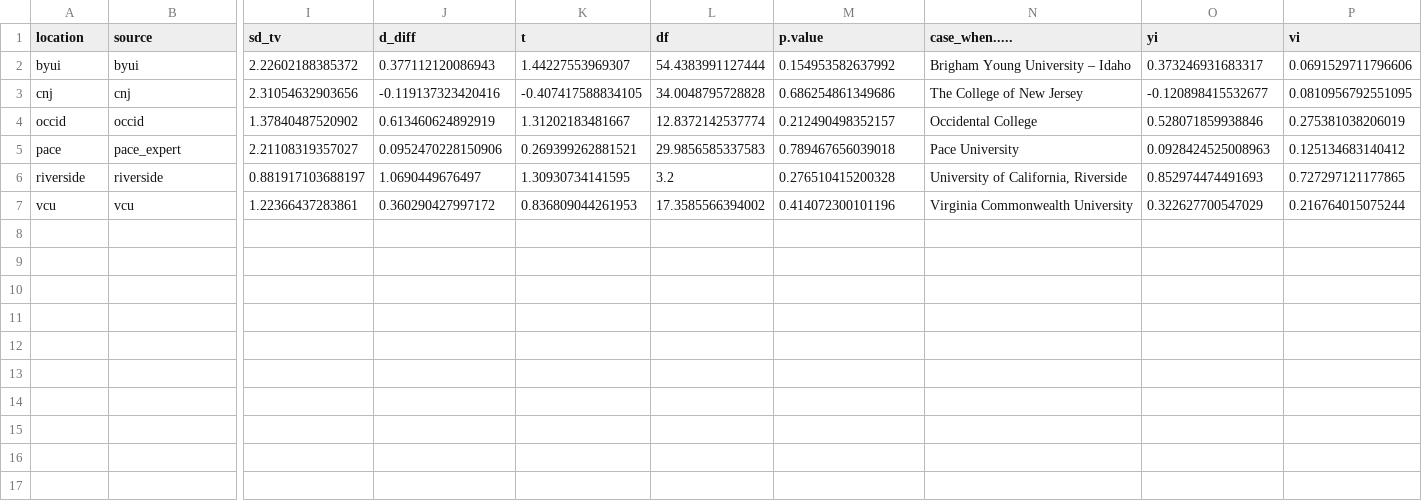
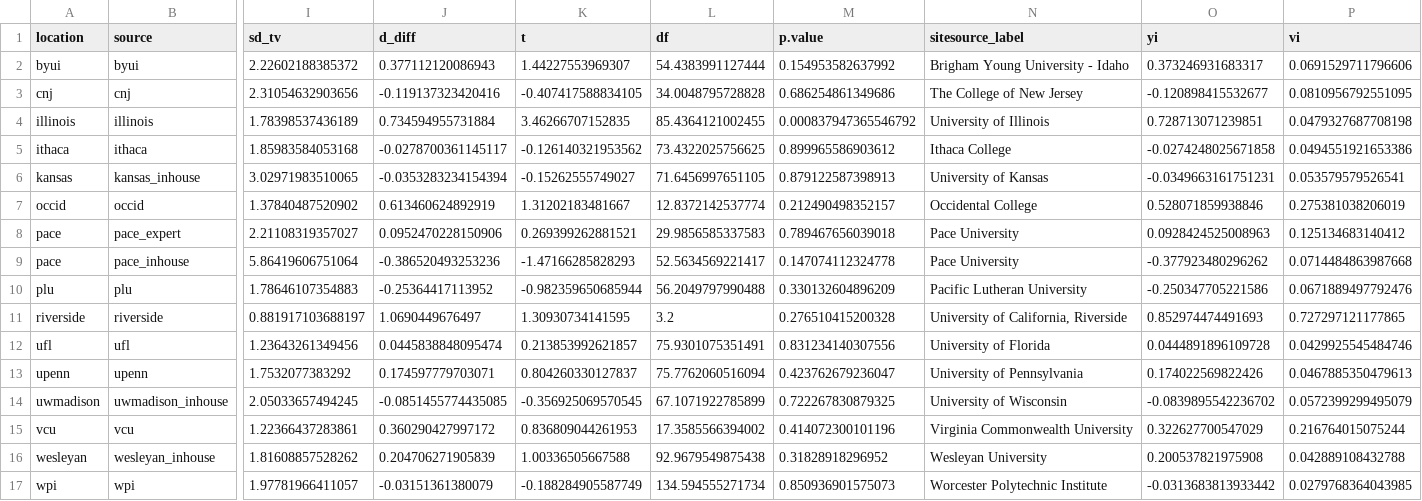
Before and after one commit to raklein/ml4, a CSV file: data/public/combinedresults3.csv, drawn as a sheet; only a part is shown, gaps mark what is left out; rows hold the shown columns only; the diff names each change by its address in the sheet, - before the commit and + after, or states it on an @@ line.

```diff
--- a/data/public/combinedresults3.csv
+++ b/data/public/combinedresults3.csv
-N1: case_when.....
+N1: sitesource_label
-N2 (sitesource_label): Brigham Young University – Idaho
+N2 (sitesource_label): Brigham Young University - Idaho
+row 4: illinois | illinois | 1.78398537436189 | 0.734594955731884 | 3.46266707152835 | 85.4364121002455 | 0.000837947365546792 | University of Illinois | 0.728713071239851 | 0.0479327687708198
+row 5: ithaca | ithaca | 1.85983584053168 | -0.0278700361145117 | -0.126140321953562 | 73.4322025756625 | 0.899965586903612 | Ithaca College | -0.0274248025671858 | 0.0494551921653386
+row 6: kansas | kansas_inhouse | 3.02971983510065 | -0.0353283234154394 | -0.15262555749027 | 71.6456997651105 | 0.879122587398913 | University of Kansas | -0.0349663161751231 | 0.053579579526541
+row 9: pace | pace_inhouse | 5.86419606751064 | -0.386520493253236 | -1.47166285828293 | 52.5634569221417 | 0.147074112324778 | Pace University | -0.377923480296262 | 0.0714484863987668
+row 10: plu | plu | 1.78646107354883 | -0.25364417113952 | -0.982359650685944 | 56.2049797990488 | 0.330132604896209 | Pacific Lutheran University | -0.250347705221586 | 0.0671889497792476
+row 12: ufl | ufl | 1.23643261349456 | 0.0445838848095474 | 0.213853992621857 | 75.9301075351491 | 0.831234140307556 | University of Florida | 0.0444891896109728 | 0.0429925545484746
+row 13: upenn | upenn | 1.7532077383292 | 0.174597779703071 | 0.804260330127837 | 75.7762060516094 | 0.423762679236047 | University of Pennsylvania | 0.174022569822426 | 0.0467885350479613
+row 14: uwmadison | uwmadison_inhouse | 2.05033657494245 | -0.0851455774435085 | -0.356925069570545 | 67.1071922785899 | 0.722267830879325 | University of Wisconsin | -0.0839895542236702 | 0.0572399299495079
+row 16: wesleyan | wesleyan_inhouse | 1.81608857528262 | 0.204706271905839 | 1.00336505667588 | 92.9679549875438 | 0.31828918296952 | Wesleyan University | 0.200537821975908 | 0.042889108432788
+row 17: wpi | wpi | 1.97781966411057 | -0.03151361380079 | -0.188284905587749 | 134.594555271734 | 0.850936901575073 | Worcester Polytechnic Institute | -0.0313683813933442 | 0.0279768364043985
```
Also changed, not shown: data/public/combinedresults0.csv, data/public/combinedresults1.csv, 10 other files.
